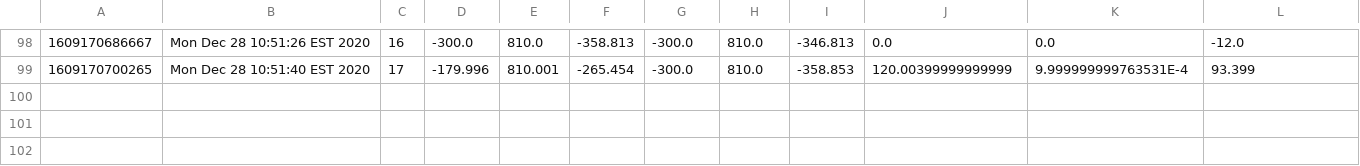
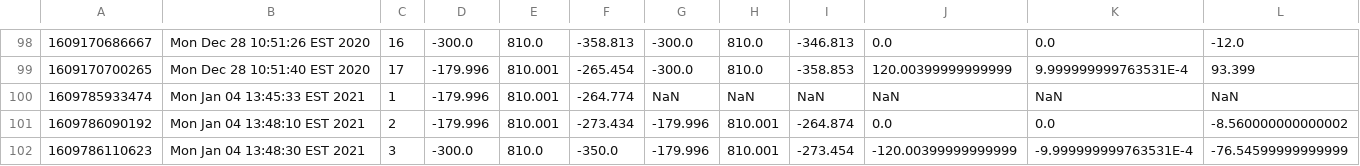
Before and after one commit to wshackle/aprs-framework, a CSV file: netbeans_run_user_home/trigger_log.csv, drawn as a sheet; only a part is shown, gaps mark what is left out; the diff names each change by its address in the sheet, - before the commit and + after, or states it on an @@ line.

```diff
--- a/netbeans_run_user_home/trigger_log.csv
+++ b/netbeans_run_user_home/trigger_log.csv
+row 100: 1609785933474 | Mon Jan 04 13:45:33 EST 2021 | 1 | -179.996 | 810.001 | -264.774 | NaN | NaN | NaN | NaN | NaN | NaN
+row 101: 1609786090192 | Mon Jan 04 13:48:10 EST 2021 | 2 | -179.996 | 810.001 | -273.434 | -179.996 | 810.001 | -264.874 | 0.0 | 0.0 | -8.560000000000002
+row 102: 1609786110623 | Mon Jan 04 13:48:30 EST 2021 | 3 | -300.0 | 810.0 | -350.0 | -179.996 | 810.001 | -273.454 | -120.00399999999999 | -9.999999999763531E-4 | -76.54599999999999
```
Also changed, not shown: 3 other files.
